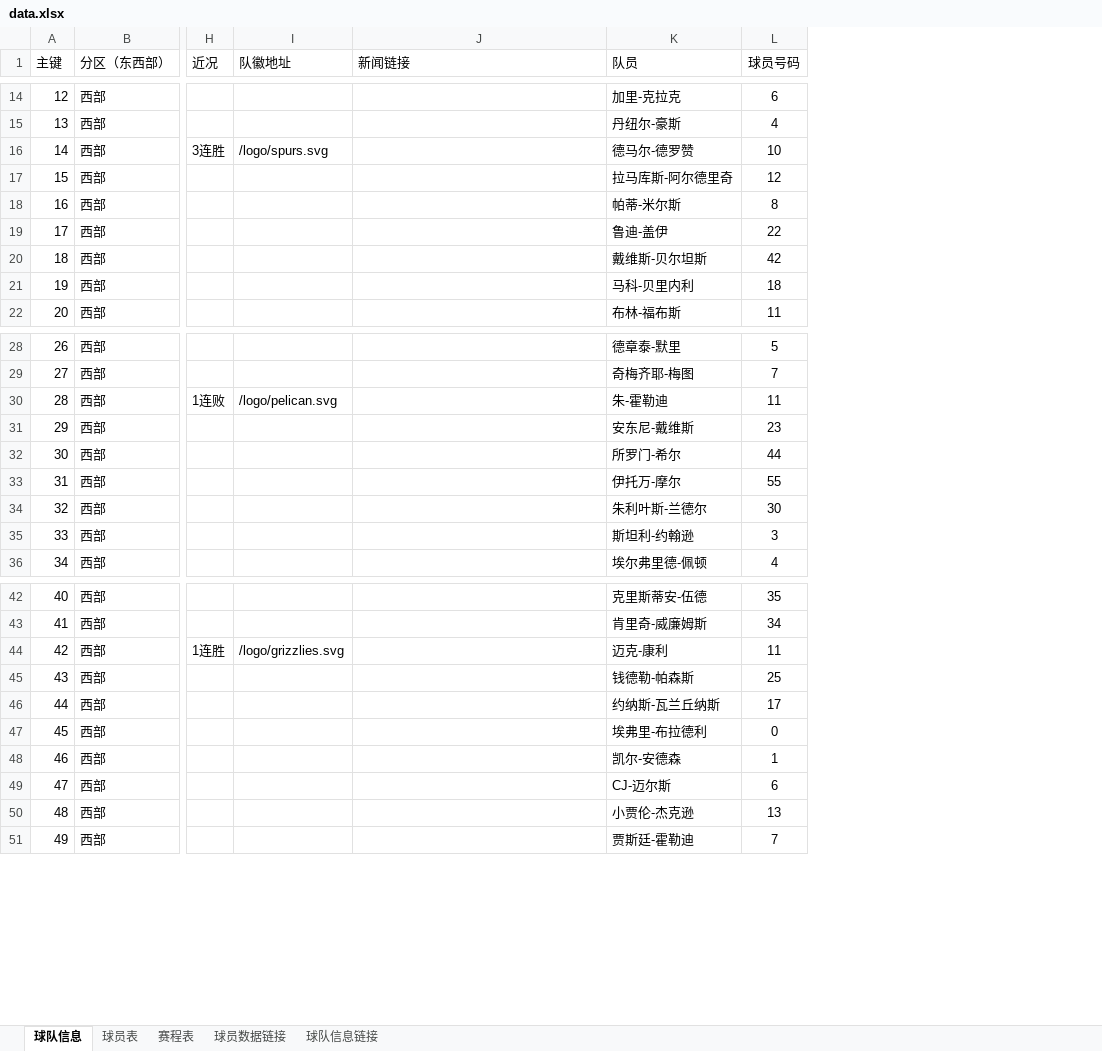
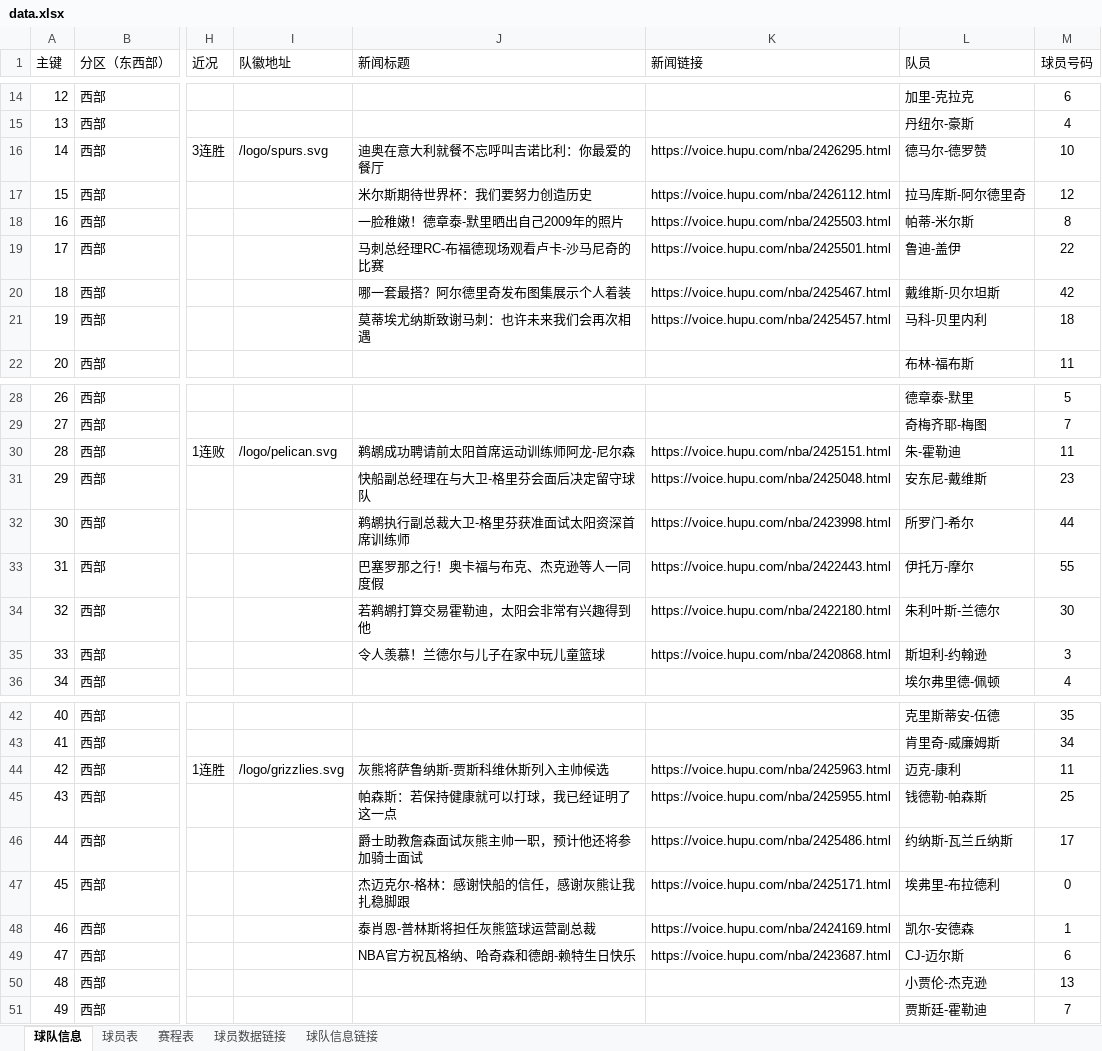
Before and after one commit to lin12345612/bishe, an Excel workbook: 网站相关/data.xlsx, sheet 球队信息, drawn as a sheet; only a part is shown, gaps mark what is left out; values as stored, in another font and other column widths than the file's, no borders; addresses are those after the commit; the diff covers the shown part only; the diff names each change by its address in the sheet, - before the commit and + after, or states it on an @@ line.

```diff
--- a/网站相关/data.xlsx (sheet 球队信息)
+++ b/网站相关/data.xlsx (sheet 球队信息)
+column J (新闻标题), rows 16-21: 迪奥在意大利就餐不忘呼叫吉诺比利：你最爱的餐厅 | 米尔斯期待世界杯：我们要努力创造历史 | 一脸稚嫩！德章泰-默里晒出自己2009年的照片 | 马刺总经理RC-布福德现场观看卢卡-沙马尼奇的比赛 | 哪一套最搭？阿尔德里奇发布图集展示个人着装 | 莫蒂埃尤纳斯致谢马刺：也许未来我们会再次相遇; rows 30-35: 鹈鹕成功聘请前太阳首席运动训练师阿龙-尼尔森 | 快船副总经理在与大卫-格里芬会面后决定留守球队 | 鹈鹕执行副总裁大卫-格里芬获准面试太阳资深首席训练师 | 巴塞罗那之行！奥卡福与布克、杰克逊等人一同度假 | 若鹈鹕打算交易霍勒迪，太阳会非常有兴趣得到他 | 令人羡慕！兰德尔与儿子在家中玩儿童篮球; rows 44-49: 灰熊将萨鲁纳斯-贾斯科维休斯列入主帅候选 | 帕森斯：若保持健康就可以打球，我已经证明了这一点 | 爵士助教詹森面试灰熊主帅一职，预计他还将参加骑士面试 | 杰迈克尔-格林：感谢快船的信任，感谢灰熊让我扎稳脚跟 | 泰肖恩-普林斯将担任灰熊篮球运营副总裁 | NBA官方祝瓦格纳、哈奇森和德朗-赖特生日快乐
-K16 (新闻链接): (empty)
+K16 (新闻链接): https://voice.hupu.com/nba/2426295.html
-K17 (新闻链接): (empty)
+K17 (新闻链接): https://voice.hupu.com/nba/2426112.html
-K18 (新闻链接): (empty)
+K18 (新闻链接): https://voice.hupu.com/nba/2425503.html
-K19 (新闻链接): (empty)
+K19 (新闻链接): https://voice.hupu.com/nba/2425501.html
-K20 (新闻链接): (empty)
+K20 (新闻链接): https://voice.hupu.com/nba/2425467.html
-K21 (新闻链接): (empty)
+K21 (新闻链接): https://voice.hupu.com/nba/2425457.html
-K30 (新闻链接): (empty)
+K30 (新闻链接): https://voice.hupu.com/nba/2425151.html
-K31 (新闻链接): (empty)
+K31 (新闻链接): https://voice.hupu.com/nba/2425048.html
-K32 (新闻链接): (empty)
+K32 (新闻链接): https://voice.hupu.com/nba/2423998.html
-K33 (新闻链接): (empty)
+K33 (新闻链接): https://voice.hupu.com/nba/2422443.html
-K34 (新闻链接): (empty)
+K34 (新闻链接): https://voice.hupu.com/nba/2422180.html
-K35 (新闻链接): (empty)
+K35 (新闻链接): https://voice.hupu.com/nba/2420868.html
-K44 (新闻链接): (empty)
+K44 (新闻链接): https://voice.hupu.com/nba/2425963.html
-K45 (新闻链接): (empty)
+K45 (新闻链接): https://voice.hupu.com/nba/2425955.html
-K46 (新闻链接): (empty)
+K46 (新闻链接): https://voice.hupu.com/nba/2425486.html
-K47 (新闻链接): (empty)
+K47 (新闻链接): https://voice.hupu.com/nba/2425171.html
-K48 (新闻链接): (empty)
+K48 (新闻链接): https://voice.hupu.com/nba/2424169.html
-K49 (新闻链接): (empty)
+K49 (新闻链接): https://voice.hupu.com/nba/2423687.html
```
Also changed, not shown: 156 edited cells elsewhere in this sheet, sheet 赛程表.
